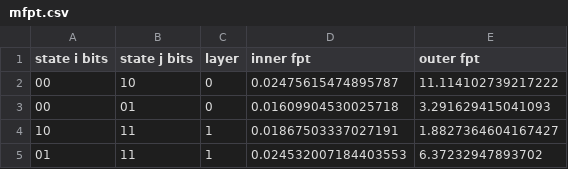
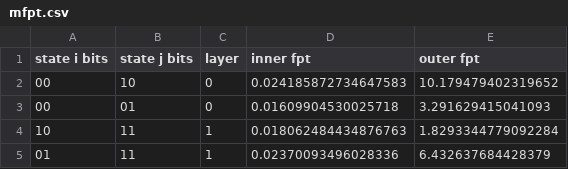
Before and after one commit to margaritacolberg/hybridmc, a CSV file: examples/test_st/mfpt.csv, drawn as a sheet.

Commit message:
mfpt checks

```diff
--- a/examples/test_st/mfpt.csv
+++ b/examples/test_st/mfpt.csv
@@ -1,5 +1,5 @@
 state i bits,state j bits,layer,inner fpt,outer fpt
-00,10,0,0.02475615474895787,11.114102739217222
+00,10,0,0.024185872734647583,10.179479402319652
 00,01,0,0.01609904530025718,3.291629415041093
-10,11,1,0.01867503337027191,1.8827364604167427
-01,11,1,0.024532007184403553,6.37232947893702
+10,11,1,0.018062484434876763,1.8293344779092284
+01,11,1,0.02370093496028336,6.432637684428379
```
Also changed, not shown: 44 other files.
